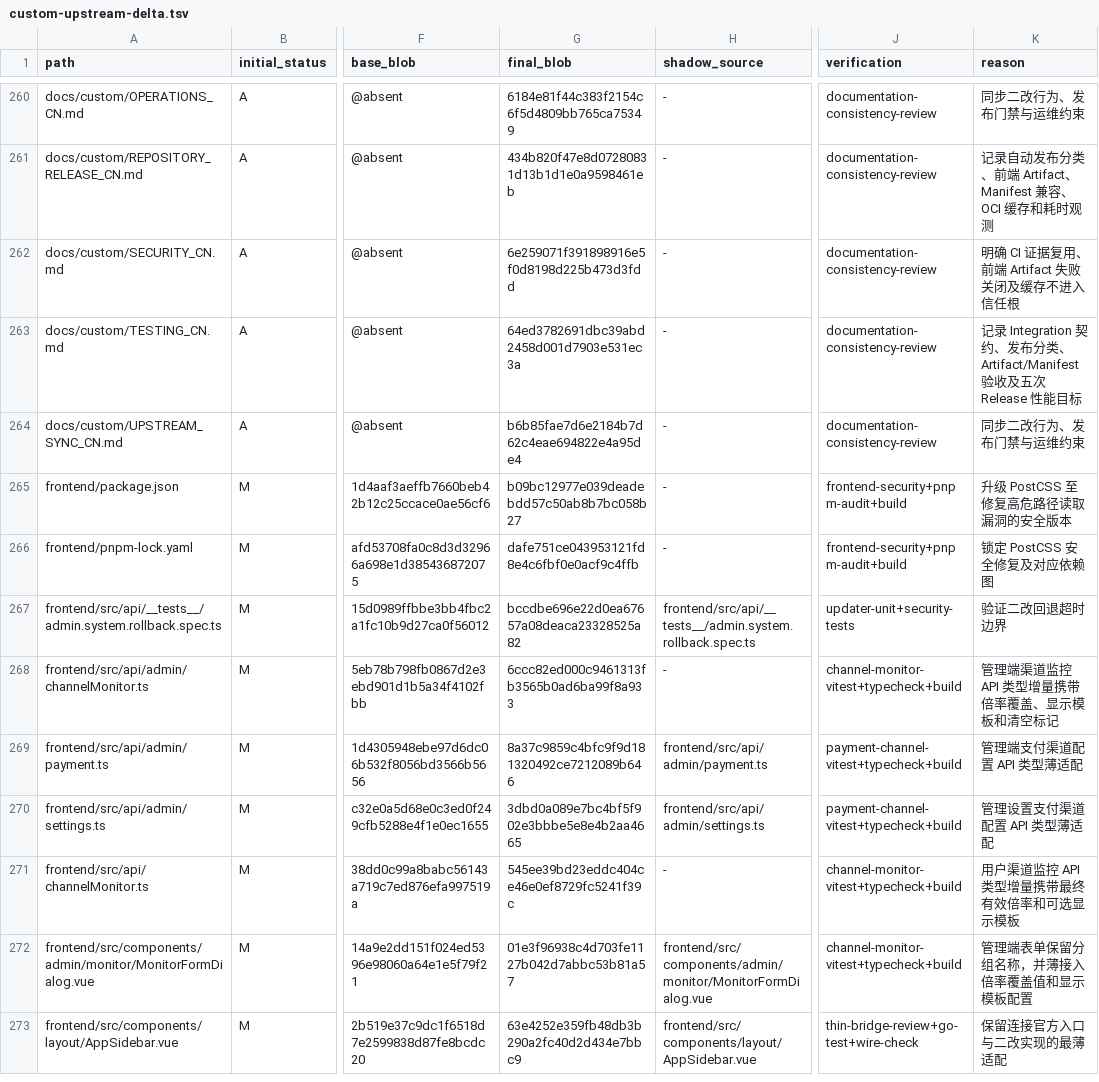
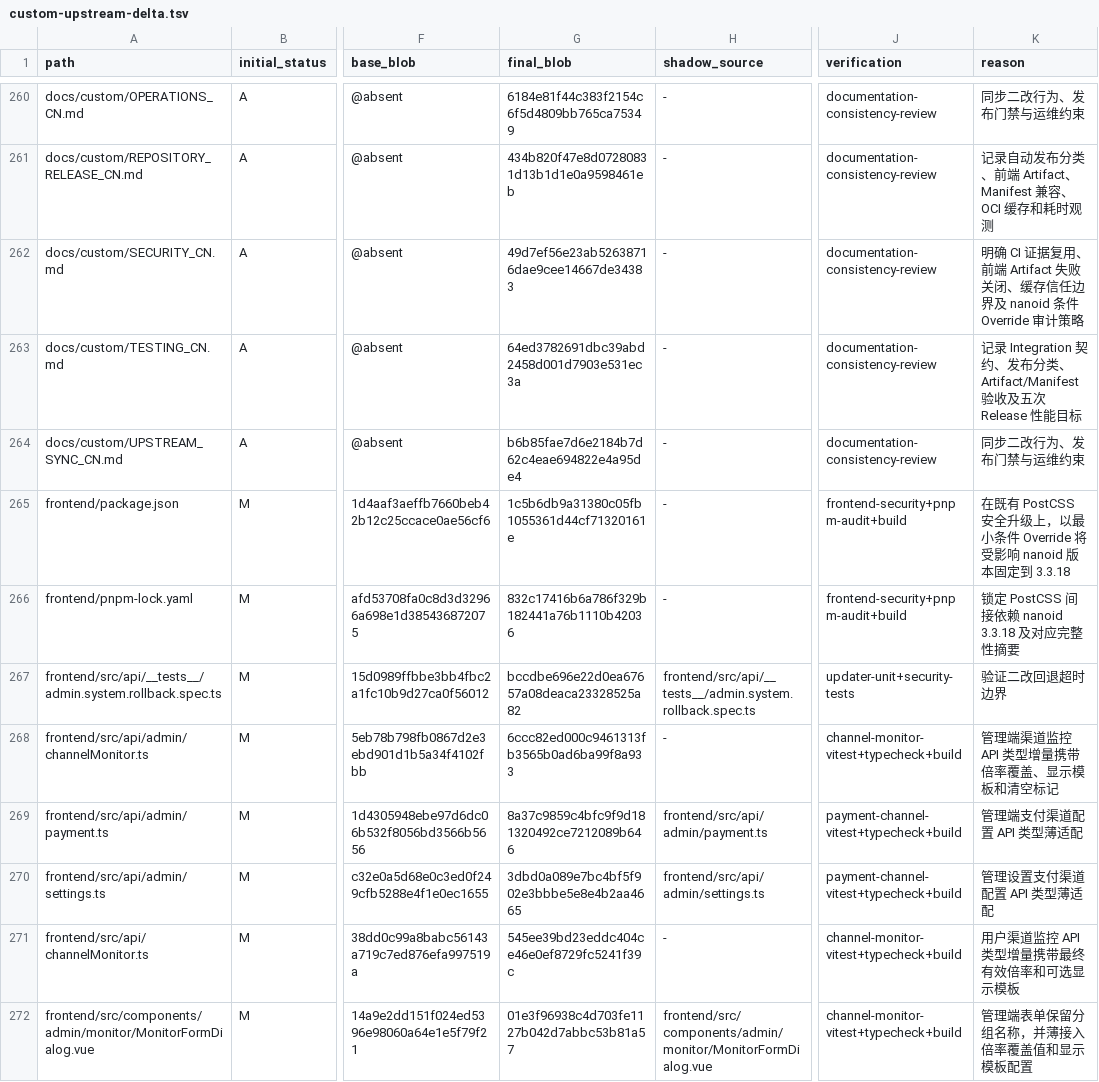
Before and after one commit to o87110/sub2api-custom-public, a TSV file: .github/custom-upstream-delta.tsv, drawn as a sheet; only a part is shown, gaps mark what is left out; the shorter side is filled out with more unchanged rows; the diff names each change by its address in the sheet, - before the commit and + after, or states it on an @@ line.

Commit message:
fix(security): pin patched nanoid

```diff
--- a/.github/custom-upstream-delta.tsv
+++ b/.github/custom-upstream-delta.tsv
-G262 (final_blob): 6e259071f391898916e5f0d8198d225b473d3fdd
+G262 (final_blob): 49d7ef56e23ab52638716dae9cee14667de34383
-K262 (reason): …失败关闭及缓存不进入信任根
+K262 (reason): …失败关闭、缓存信任边界及 nanoid 条件 Override 审计策略
-G265 (final_blob): b09bc12977e039deadebdd57c50ab8b7bc058b27
+G265 (final_blob): 1c5b6db9a31380c05fb1055361d44cf71320161e
-K265 (reason): 升级 PostCSS 至修复高危路径读取漏洞的安全版本
+K265 (reason): 在既有 PostCSS 安全升级上，以最小条件 Override 将受影响 nanoid 版本固定到 3.3.18
-G266 (final_blob): dafe751ce043953121fd8e4c6fbf0e0acf9c4ffb
+G266 (final_blob): 832c17416b6a786f329b182441a76b1110b42036
-K266 (reason): 锁定 PostCSS 安全修复及对应依赖图
+K266 (reason): 锁定 PostCSS 间接依赖 nanoid 3.3.18 及对应完整性摘要
```
Also changed, not shown: 3 other files.
